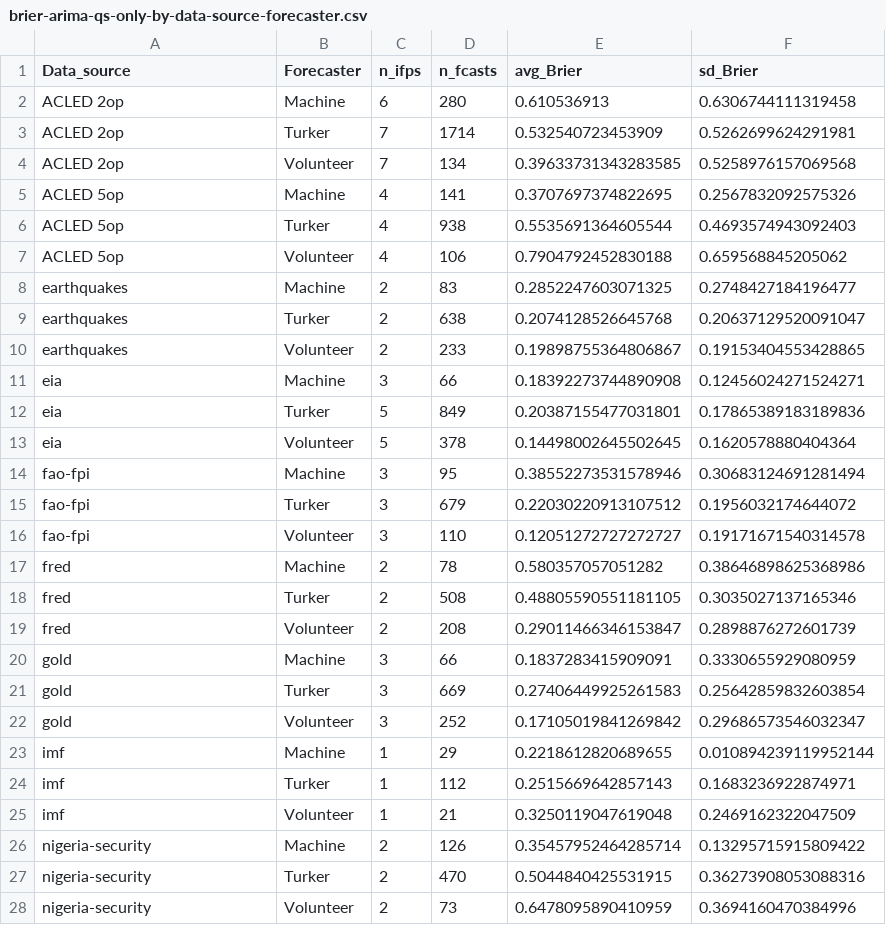
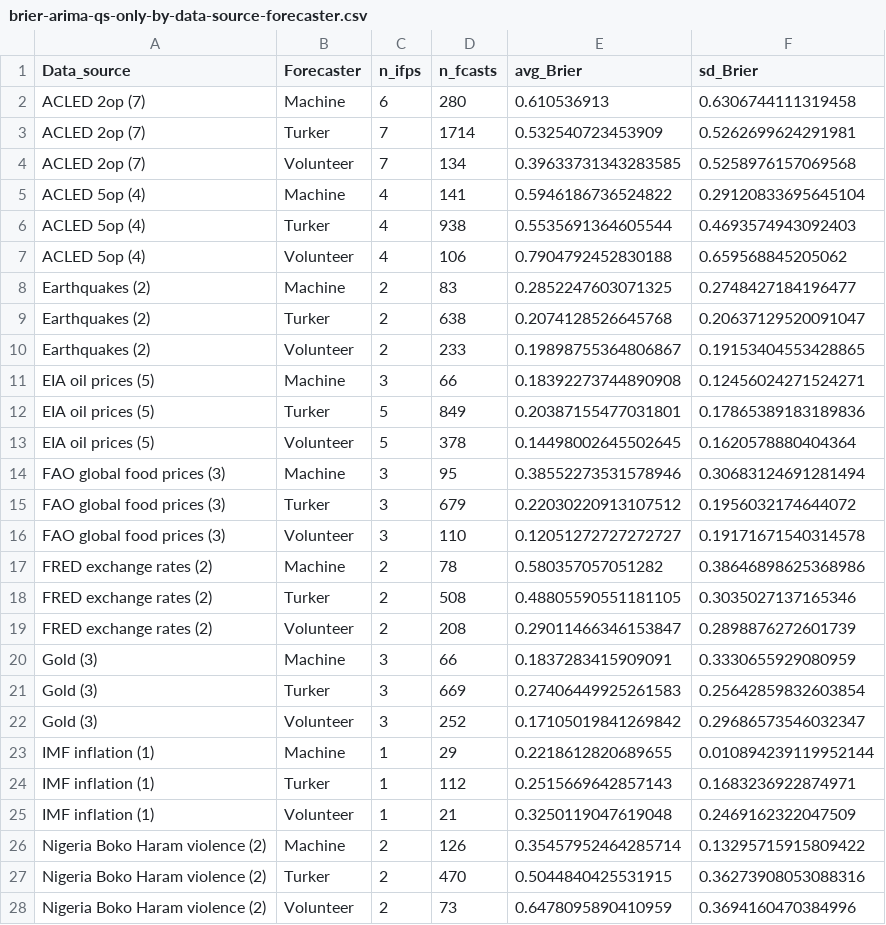
Before and after one commit to andybega/asia-polmeth-2019, a CSV file: output/tables/brier-arima-qs-only-by-data-source-forecaster.csv, drawn as a sheet; only a part is shown; the diff covers the shown part only.

Commit message:
add # of q's to Data source column

```diff
--- a/output/tables/brier-arima-qs-only-by-data-source-forecaster.csv
+++ b/output/tables/brier-arima-qs-only-by-data-source-forecaster.csv
@@ -1,28 +1,28 @@
 Data_source,Forecaster,n_ifps,n_fcasts,avg_Brier,sd_Brier
-ACLED 2op,Machine,6,280,0.610536913,0.6306744111319458
-ACLED 2op,Turker,7,1714,0.532540723453909,0.5262699624291981
-ACLED 2op,Volunteer,7,134,0.39633731343283585,0.5258976157069568
-ACLED 5op,Machine,4,141,0.3707697374822695,0.2567832092575326
-ACLED 5op,Turker,4,938,0.5535691364605544,0.4693574943092403
-ACLED 5op,Volunteer,4,106,0.7904792452830188,0.659568845205062
-earthquakes,Machine,2,83,0.2852247603071325,0.2748427184196477
-earthquakes,Turker,2,638,0.2074128526645768,0.20637129520091047
-earthquakes,Volunteer,2,233,0.19898755364806867,0.19153404553428865
-eia,Machine,3,66,0.18392273744890908,0.12456024271524271
-eia,Turker,5,849,0.20387155477031801,0.17865389183189836
-eia,Volunteer,5,378,0.14498002645502645,0.1620578880404364
-fao-fpi,Machine,3,95,0.38552273531578946,0.30683124691281494
-fao-fpi,Turker,3,679,0.22030220913107512,0.1956032174644072
-fao-fpi,Volunteer,3,110,0.12051272727272727,0.19171671540314578
-fred,Machine,2,78,0.580357057051282,0.38646898625368986
-fred,Turker,2,508,0.48805590551181105,0.3035027137165346
-fred,Volunteer,2,208,0.29011466346153847,0.2898876272601739
-gold,Machine,3,66,0.1837283415909091,0.3330655929080959
-gold,Turker,3,669,0.27406449925261583,0.25642859832603854
-gold,Volunteer,3,252,0.17105019841269842,0.29686573546032347
-imf,Machine,1,29,0.2218612820689655,0.010894239119952144
-imf,Turker,1,112,0.2515669642857143,0.1683236922874971
-imf,Volunteer,1,21,0.3250119047619048,0.2469162322047509
-nigeria-security,Machine,2,126,0.35457952464285714,0.13295715915809422
-nigeria-security,Turker,2,470,0.5044840425531915,0.36273908053088316
-nigeria-security,Volunteer,2,73,0.6478095890410959,0.3694160470384996
+ACLED 2op (7),Machine,6,280,0.610536913,0.6306744111319458
+ACLED 2op (7),Turker,7,1714,0.532540723453909,0.5262699624291981
+ACLED 2op (7),Volunteer,7,134,0.39633731343283585,0.5258976157069568
+ACLED 5op (4),Machine,4,141,0.5946186736524822,0.29120833695645104
+ACLED 5op (4),Turker,4,938,0.5535691364605544,0.4693574943092403
+ACLED 5op (4),Volunteer,4,106,0.7904792452830188,0.659568845205062
+Earthquakes (2),Machine,2,83,0.2852247603071325,0.2748427184196477
+Earthquakes (2),Turker,2,638,0.2074128526645768,0.20637129520091047
+Earthquakes (2),Volunteer,2,233,0.19898755364806867,0.19153404553428865
+EIA oil prices (5),Machine,3,66,0.18392273744890908,0.12456024271524271
+EIA oil prices (5),Turker,5,849,0.20387155477031801,0.17865389183189836
+EIA oil prices (5),Volunteer,5,378,0.14498002645502645,0.1620578880404364
+FAO global food prices (3),Machine,3,95,0.38552273531578946,0.30683124691281494
+FAO global food prices (3),Turker,3,679,0.22030220913107512,0.1956032174644072
+FAO global food prices (3),Volunteer,3,110,0.12051272727272727,0.19171671540314578
+FRED exchange rates (2),Machine,2,78,0.580357057051282,0.38646898625368986
+FRED exchange rates (2),Turker,2,508,0.48805590551181105,0.3035027137165346
+FRED exchange rates (2),Volunteer,2,208,0.29011466346153847,0.2898876272601739
+Gold (3),Machine,3,66,0.1837283415909091,0.3330655929080959
+Gold (3),Turker,3,669,0.27406449925261583,0.25642859832603854
+Gold (3),Volunteer,3,252,0.17105019841269842,0.29686573546032347
+IMF inflation (1),Machine,1,29,0.2218612820689655,0.010894239119952144
+IMF inflation (1),Turker,1,112,0.2515669642857143,0.1683236922874971
+IMF inflation (1),Volunteer,1,21,0.3250119047619048,0.2469162322047509
+Nigeria Boko Haram violence (2),Machine,2,126,0.35457952464285714,0.13295715915809422
+Nigeria Boko Haram violence (2),Turker,2,470,0.5044840425531915,0.36273908053088316
+Nigeria Boko Haram violence (2),Volunteer,2,73,0.6478095890410959,0.3694160470384996
```
Also changed, not shown: 15 edited cells elsewhere in this file, output/tables/brier-arima-qs-only-by-data-source-forecaster-wide.csv, 1 other file.
